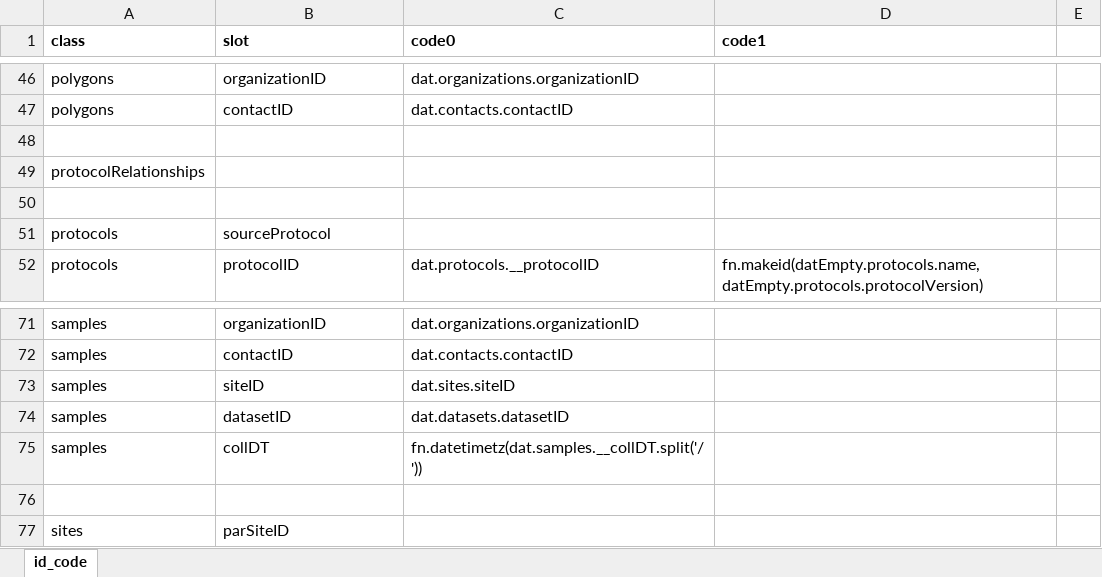
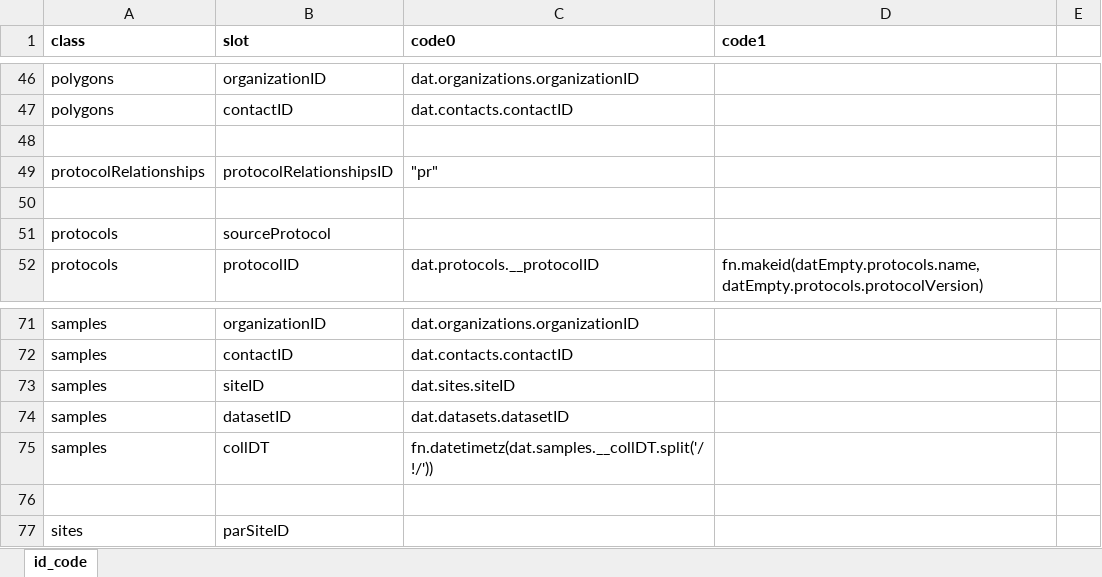
Before and after one commit to PHES-ODM/PHES-ODM-Mapper, an Excel workbook: data/modules/nwss_reporting_to_v2/ids/nwss_reporting_to_v2_id_code.xlsx, sheet id_code, drawn as a sheet; only a part is shown, gaps mark what is left out; values as stored, in another font and other column widths than the file's, no borders; the diff names each change by its address in the sheet, - before the commit and + after, or states it on an @@ line.

```diff
--- a/data/modules/nwss_reporting_to_v2/ids/nwss_reporting_to_v2_id_code.xlsx (sheet id_code)
+++ b/data/modules/nwss_reporting_to_v2/ids/nwss_reporting_to_v2_id_code.xlsx (sheet id_code)
-B49 (slot): (empty)
+B49 (slot): protocolRelationshipsID
-C49 (code0): (empty)
+C49 (code0): "pr"
-C75 (code0): fn.datetimetz(dat.samples.__collDT.split('/'))
+C75 (code0): fn.datetimetz(dat.samples.__collDT.split('/!/'))
```
Also changed, not shown: data/modules/odm_v1_to_v2/ids/odm_v1_to_v2_id_code.xlsx.
